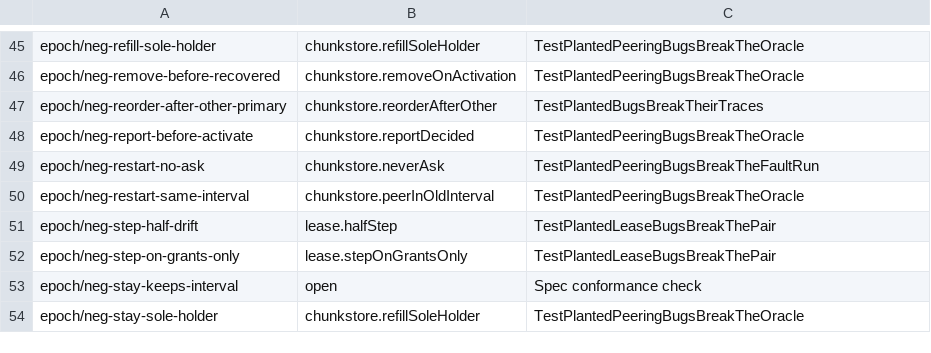
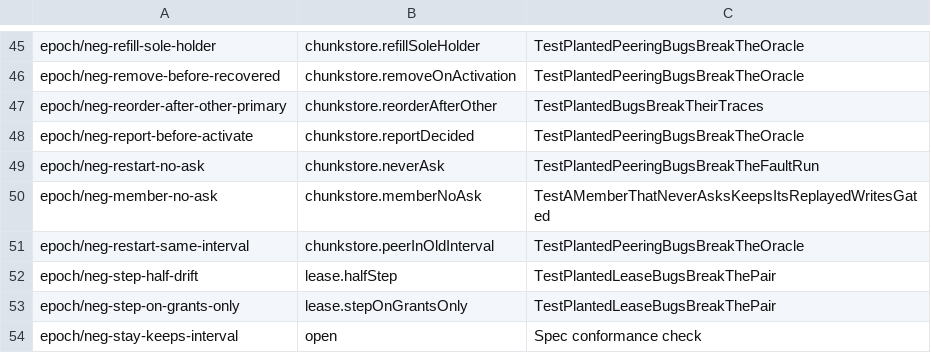
Before and after one commit to nvcnvn/rock-solid, a TSV file: scripts/model-rules.tsv, drawn as a sheet; only a part is shown, gaps mark what is left out; the shorter side is filled out with more unchanged rows; the diff names each change by its address in the sheet, - before the commit and + after, or states it on an @@ line.

```diff
--- a/scripts/model-rules.tsv
+++ b/scripts/model-rules.tsv
+row 50: epoch/neg-member-no-ask | chunkstore.memberNoAsk | TestAMemberThatNeverAsksKeepsItsReplayedWritesGated
```
Also changed, not shown: 4 other files.
